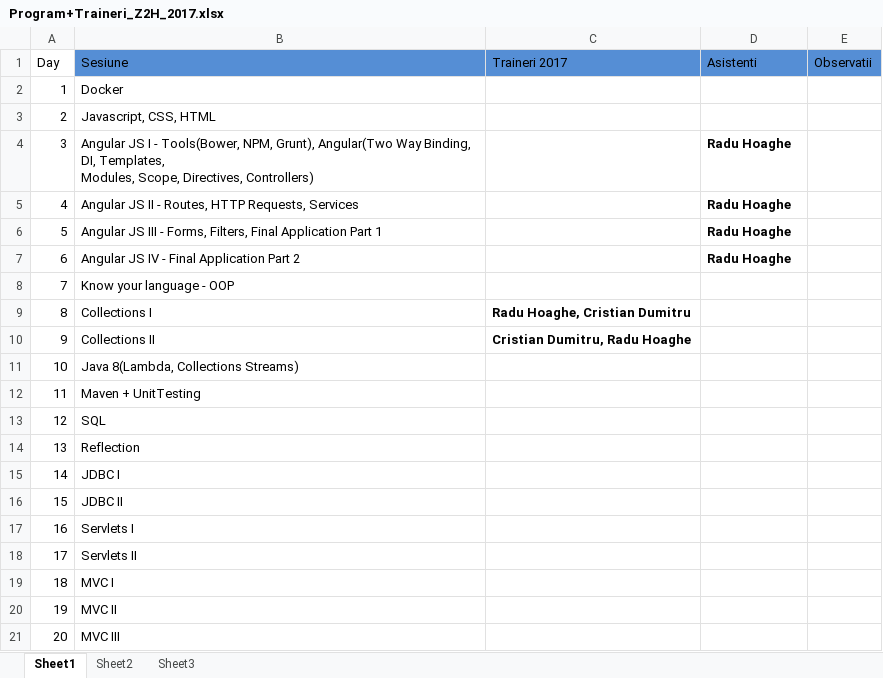
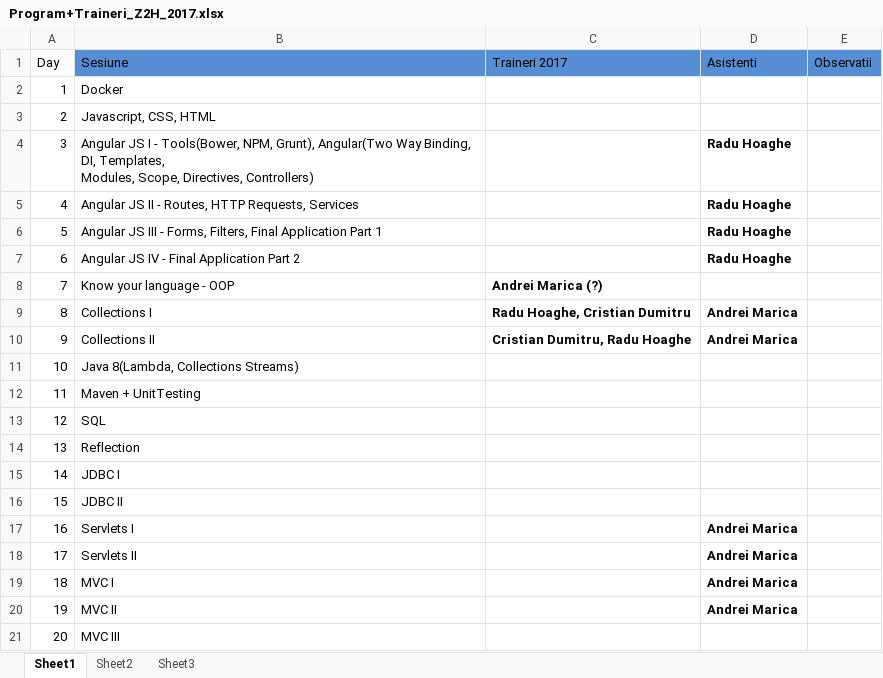
Before and after one commit to ZeroToHero-2017/program, an Excel workbook: Program+Traineri_Z2H_2017.xlsx, sheet Sheet1, drawn as a sheet; values as stored, in another font and other column widths than the file's, no borders; the diff names each change by its address in the sheet, - before the commit and + after, or states it on an @@ line.

Commit message:
adaugare program Andrei Marica

```diff
--- a/Program+Traineri_Z2H_2017.xlsx (sheet Sheet1)
+++ b/Program+Traineri_Z2H_2017.xlsx (sheet Sheet1)
-C8 (Traineri 2017): (empty)
+C8 (Traineri 2017): Andrei Marica (?)
-D9:D10 (Asistenti): (empty)
+D9:D10 (Asistenti): Andrei Marica
-D17:D20 (Asistenti): (empty)
+D17:D20 (Asistenti): Andrei Marica
```
